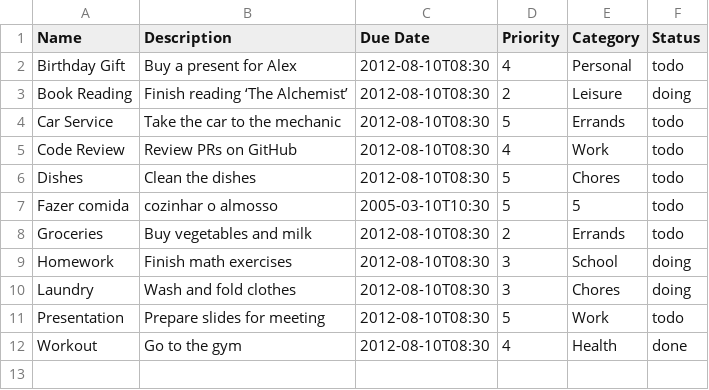
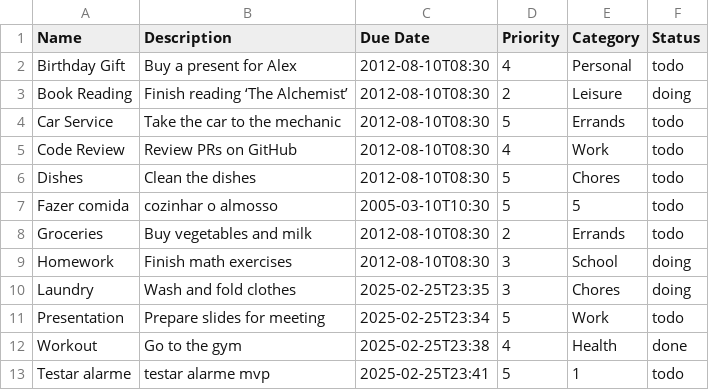
Before and after one commit to alexoliveiramartins/todo-list-java, a CSV file: tasks.csv, drawn as a sheet.

Commit message:
feat: Implementado Alarme
- Criada classe Alarm
- Implementado sistema de notificação de tasks com alarme usando painel Java Swing

```diff
--- a/tasks.csv
+++ b/tasks.csv
@@ -9,4 +9,5 @@ Groceries,Buy vegetables and milk,2012-08-10T08:30,2,Errands,todo
 Homework,Finish math exercises,2012-08-10T08:30,3,School,doing
-Laundry,Wash and fold clothes,2012-08-10T08:30,3,Chores,doing
-Presentation,Prepare slides for meeting,2012-08-10T08:30,5,Work,todo
-Workout,Go to the gym,2012-08-10T08:30,4,Health,done
+Laundry,Wash and fold clothes,2025-02-25T23:35,3,Chores,doing
+Presentation,Prepare slides for meeting,2025-02-25T23:34,5,Work,todo
+Workout,Go to the gym,2025-02-25T23:38,4,Health,done
+Testar alarme,testar alarme mvp,2025-02-25T23:41,5,1,todo
```
Also changed, not shown: 4 other files.
